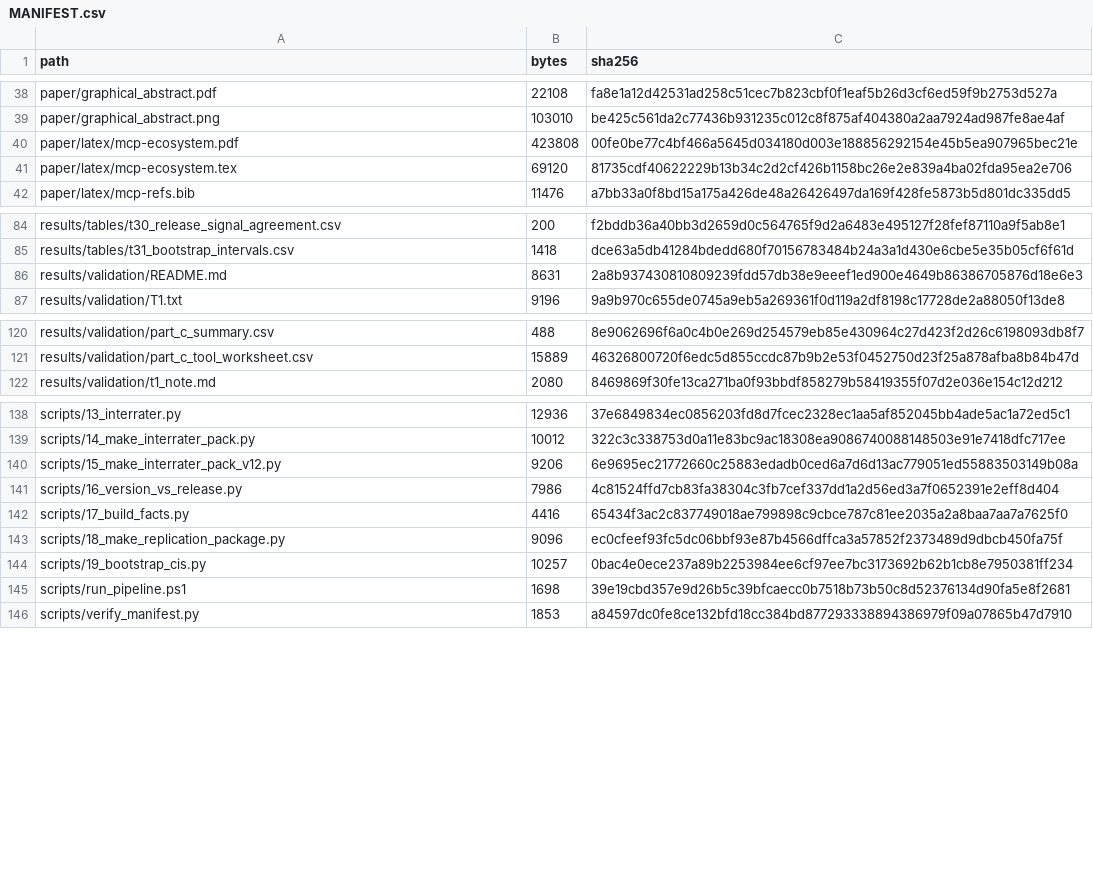
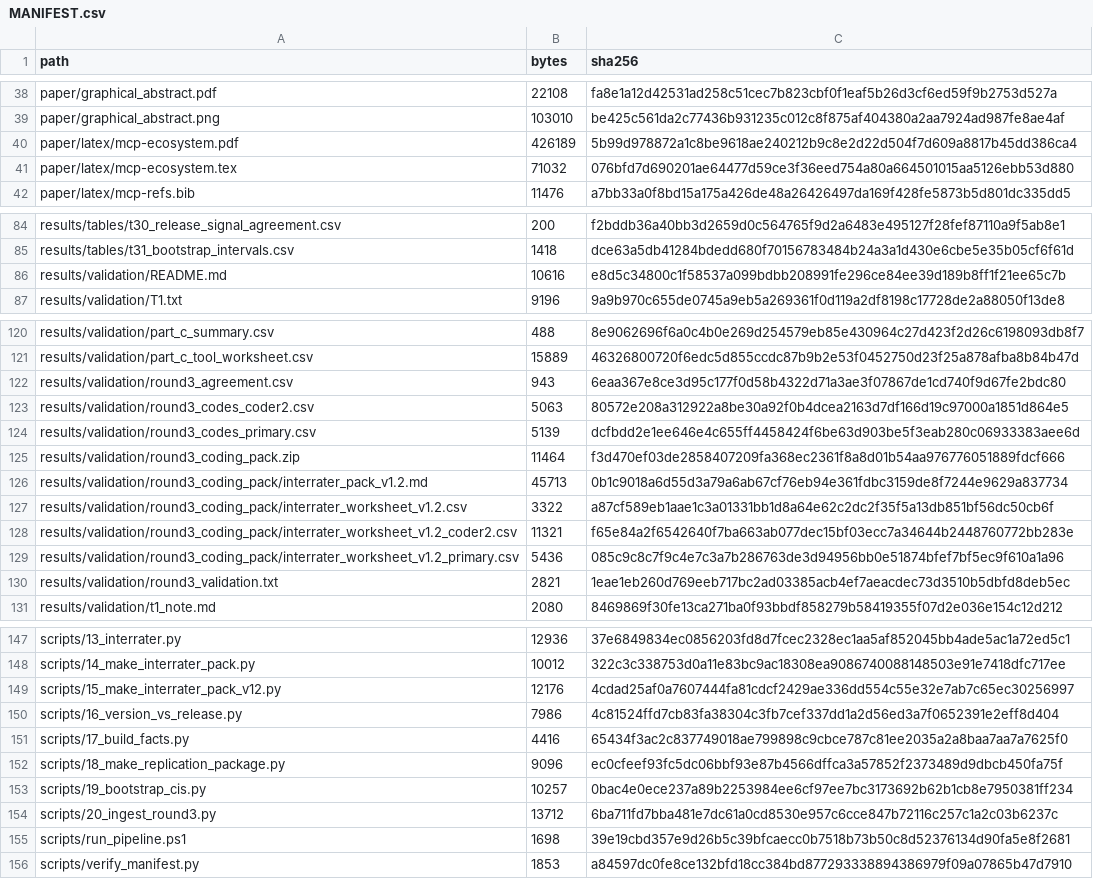
Before and after one commit to 514687572/mcp-ecosystem-replication, a CSV file: MANIFEST.csv, drawn as a sheet; only a part is shown, gaps mark what is left out; the diff covers the shown part only.

Commit message:
Add the third coding round and report its reliability
Both coders re-coded the same 50 items under codebook v1.2 and one shared
evidence pack. Every field now reaches substantial agreement or better. The
paper reports selection guidance as a point estimate (23.0%, 95% CI [17.5,
29.0]) in place of the 4-24% range, and Table 7 carries the new values.

Two fields are reported with what they actually measure rather than as
reliability: the pack supplies the manifest rule's verdict for secret
declaration, so that entry records rule application; and five coded tools
appear as worked examples, so selection guidance is computed over the 20 items
they do not cover.

```diff
--- a/MANIFEST.csv
+++ b/MANIFEST.csv
@@ -39,4 +39,4 @@ paper/graphical_abstract.pdf,22108,fa8e1a12d42531ad258c51cec7b823cbf0f1eaf5b26d3
 paper/graphical_abstract.png,103010,be425c561da2c77436b931235c012c8f875af404380a2aa7924ad987fe8ae4af
-paper/latex/mcp-ecosystem.pdf,423808,00fe0be77c4bf466a5645d034180d003e188856292154e45b5ea907965bec21e
-paper/latex/mcp-ecosystem.tex,69120,81735cdf40622229b13b34c2d2cf426b1158bc26e2e839a4ba02fda95ea2e706
+paper/latex/mcp-ecosystem.pdf,426189,5b99d978872a1c8be9618ae240212b9c8e2d22d504f7d609a8817b45dd386ca4
+paper/latex/mcp-ecosystem.tex,71032,076bfd7d690201ae64477d59ce3f36eed754a80a664501015aa5126ebb53d880
 paper/latex/mcp-refs.bib,11476,a7bb33a0f8bd15a175a426de48a26426497da169f428fe5873b5d801dc335dd5
@@ -85,3 +85,3 @@ results/tables/t30_release_signal_agreement.csv,200,f2bddb36a40bb3d2659d0c564765
 results/tables/t31_bootstrap_intervals.csv,1418,dce63a5db41284bdedd680f70156783484b24a3a1d430e6cbe5e35b05cf6f61d
-results/validation/README.md,8631,2a8b937430810809239fdd57db38e9eeef1ed900e4649b86386705876d18e6e3
+results/validation/README.md,10616,e8d5c34800c1f58537a099bdbb208991fe296ce84ee39d189b8ff1f21ee65c7b
 results/validation/T1.txt,9196,9a9b970c655de0745a9eb5a269361f0d119a2df8198c17728de2a88050f13de8
@@ -121,2 +121,11 @@ results/validation/part_c_summary.csv,488,8e9062696f6a0c4b0e269d254579eb85e43096
 results/validation/part_c_tool_worksheet.csv,15889,46326800720f6edc5d855ccdc87b9b2e53f0452750d23f25a878afba8b84b47d
+results/validation/round3_agreement.csv,943,6eaa367e8ce3d95c177f0d58b4322d71a3ae3f07867de1cd740f9d67fe2bdc80
+results/validation/round3_codes_coder2.csv,5063,80572e208a312922a8be30a92f0b4dcea2163d7df166d19c97000a1851d864e5
+results/validation/round3_codes_primary.csv,5139,dcfbdd2e1ee646e4c655ff4458424f6be63d903be5f3eab280c06933383aee6d
+results/validation/round3_coding_pack.zip,11464,f3d470ef03de2858407209fa368ec2361f8a8d01b54aa976776051889fdcf666
+results/validation/round3_coding_pack/interrater_pack_v1.2.md,45713,0b1c9018a6d55d3a79a6ab67cf76eb94e361fdbc3159de8f7244e9629a837734
+results/validation/round3_coding_pack/interrater_worksheet_v1.2.csv,3322,a87cf589eb1aae1c3a01331bb1d8a64e62c2dc2f35f5a13db851bf56dc50cb6f
+results/validation/round3_coding_pack/interrater_worksheet_v1.2_coder2.csv,11321,f65e84a2f6542640f7ba663ab077dec15bf03ecc7a34644b2448760772bb283e
+results/validation/round3_coding_pack/interrater_worksheet_v1.2_primary.csv,5436,085c9c8c7f9c4e7c3a7b286763de3d94956bb0e51874bfef7bf5ec9f610a1a96
+results/validation/round3_validation.txt,2821,1eae1eb260d769eeb717bc2ad03385acb4ef7aeacdec73d3510b5dbfd8deb5ec
 results/validation/t1_note.md,2080,8469869f30fe13ca271ba0f93bbdf858279b58419355f07d2e036e154c12d212
@@ -139,3 +148,3 @@ scripts/13_interrater.py,12936,37e6849834ec0856203fd8d7fcec2328ec1aa5af852045bb4
 scripts/14_make_interrater_pack.py,10012,322c3c338753d0a11e83bc9ac18308ea9086740088148503e91e7418dfc717ee
-scripts/15_make_interrater_pack_v12.py,9206,6e9695ec21772660c25883edadb0ced6a7d6d13ac779051ed55883503149b08a
+scripts/15_make_interrater_pack_v12.py,12176,4cdad25af0a7607444fa81cdcf2429ae336dd554c55e32e7ab7c65ec30256997
 scripts/16_version_vs_release.py,7986,4c81524ffd7cb83fa38304c3fb7cef337dd1a2d56ed3a7f0652391e2eff8d404
@@ -144,2 +153,3 @@ scripts/18_make_replication_package.py,9096,ec0cfeef93fc5dc06bbf93e87b4566dffca3
 scripts/19_bootstrap_cis.py,10257,0bac4e0ece237a89b2253984ee6cf97ee7bc3173692b62b1cb8e7950381ff234
+scripts/20_ingest_round3.py,13712,6ba711fd7bba481e7dc61a0cd8530e957c6cce847b72116c257c1a2c03b6237c
 scripts/run_pipeline.ps1,1698,39e19cbd357e9d26b5c39bfcaecc0b7518b73b50c8d52376134d90fa5e8f2681
```
Also changed, not shown: 3 edited cells elsewhere in this file, 15 other files.
